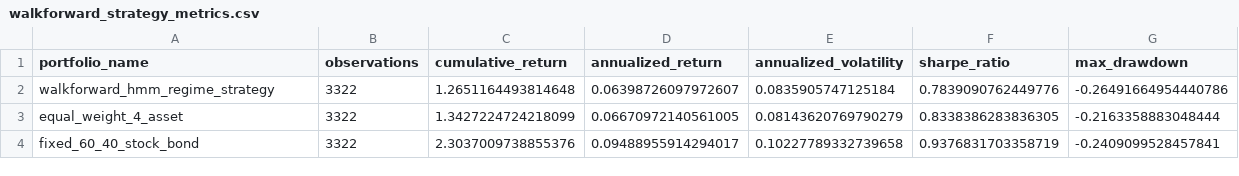
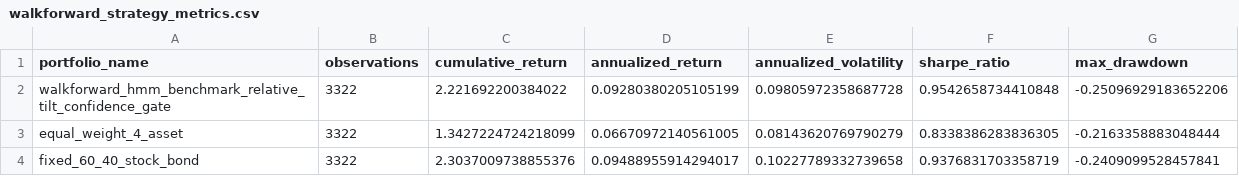
Before and after one commit to WM0323/CSML-group, a CSV file: results/backtests/walkforward_strategy_metrics.csv, drawn as a sheet.

```diff
--- a/results/backtests/walkforward_strategy_metrics.csv
+++ b/results/backtests/walkforward_strategy_metrics.csv
@@ -1,3 +1,3 @@
 portfolio_name,observations,cumulative_return,annualized_return,annualized_volatility,sharpe_ratio,max_drawdown
-walkforward_hmm_regime_strategy,3322,1.2651164493814648,0.06398726097972607,0.0835905747125184,0.7839090762449776,-0.26491664954440786
+walkforward_hmm_benchmark_relative_tilt_confidence_gate,3322,2.221692200384022,0.09280380205105199,0.09805972358687728,0.9542658734410848,-0.25096929183652206
 equal_weight_4_asset,3322,1.3427224724218099,0.06670972140561005,0.08143620769790279,0.8338386283836305,-0.2163358883048444
```
Also changed, not shown: results/backtests/kmeans_vs_walkforward_strategy_metrics.csv, results/backtests/shared_window_subperiod_metrics.csv, 26 other files.
